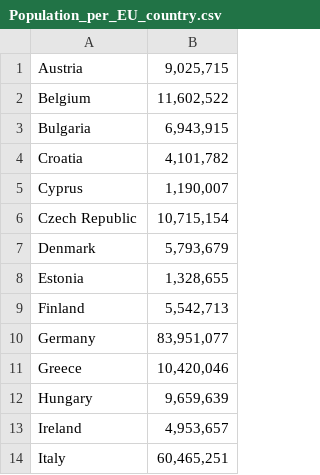
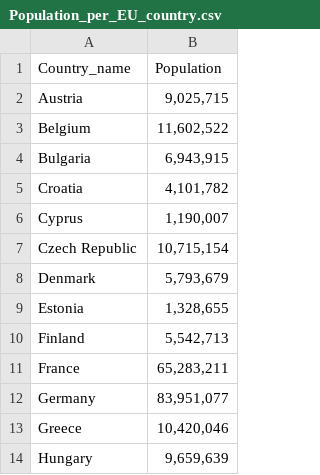
Before and after one commit to KalcMatej99/Seminarska-VS-Covid-19, a CSV file: Podatki/Population_per_EU_country.csv, drawn as a sheet; only a part is shown; the shorter side is filled out with more unchanged rows.

```diff
--- a/Podatki/Population_per_EU_country.csv
+++ b/Podatki/Population_per_EU_country.csv
@@ -1 +1,2 @@
+Country_name;Population
 Austria;9,025,715
@@ -9,2 +10,3 @@ Estonia;1,328,655
 Finland;5,542,713
+France;65,283,211
 Germany;83,951,077
```
Also changed, not shown: Podatki/List_of_EU_members.csv, Podatki/Peak_per_country.csv, 8 other files.
